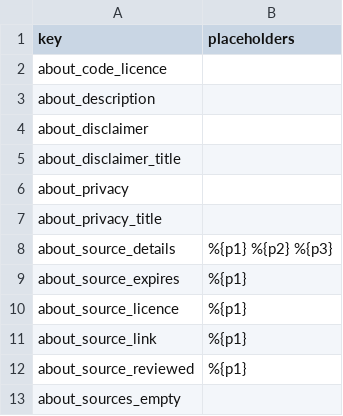
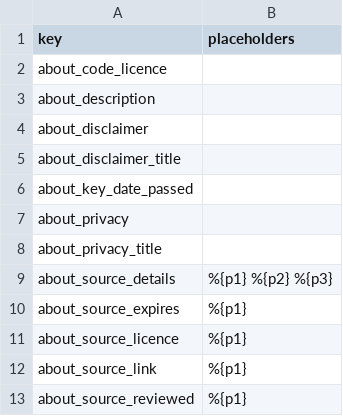
Before and after one commit to wosslabs/sheltr, a TSV file: contract/strings.tsv, drawn as a sheet; only a part is shown; the shorter side is filled out with more unchanged rows.

```diff
--- a/contract/strings.tsv
+++ b/contract/strings.tsv
@@ -5,2 +5,3 @@ about_disclaimer
 about_disclaimer_title	
+about_key_date_passed	
 about_privacy	
```
Also changed, not shown: 51 other files.
